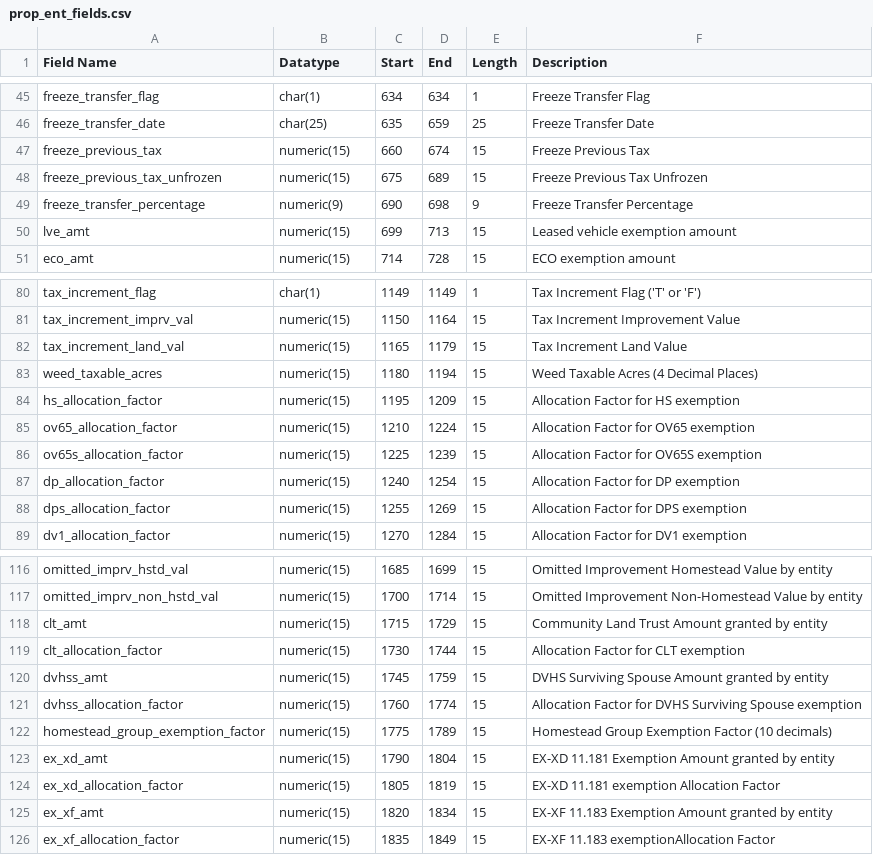
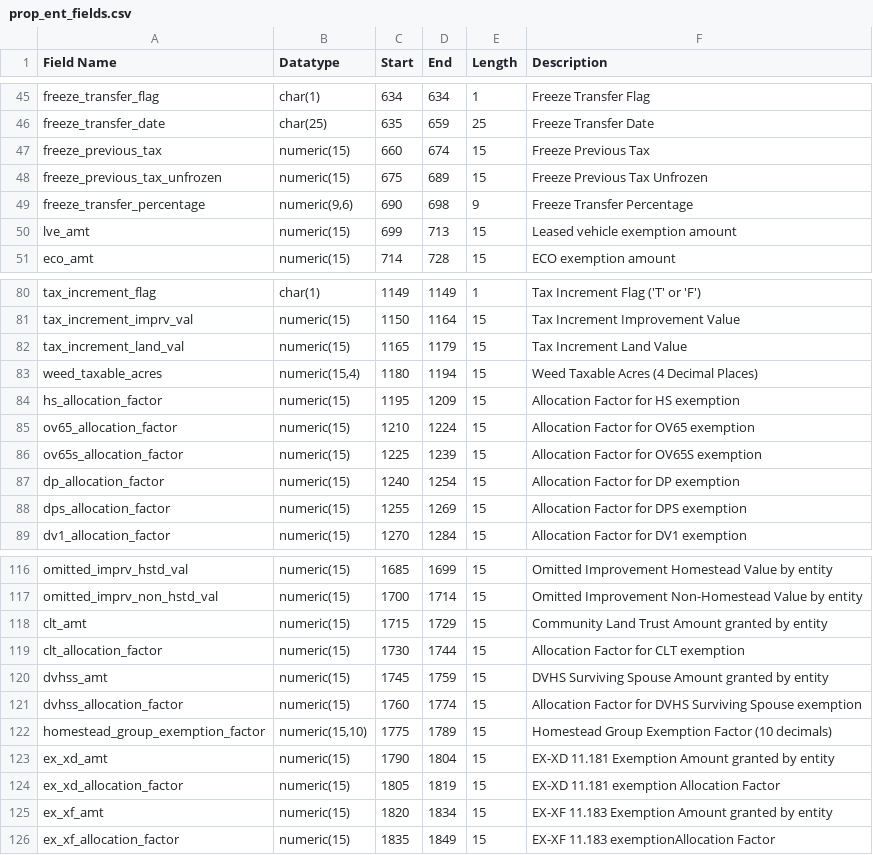
Before and after one commit to factcondenser/tcad, a CSV file: db/import/prop_ent_fields.csv, drawn as a sheet; only a part is shown, gaps mark what is left out.

```diff
--- a/db/import/prop_ent_fields.csv
+++ b/db/import/prop_ent_fields.csv
@@ -50,3 +50,3 @@ freeze_previous_tax,numeric(15),660,674,15,Freeze Previous Tax
 freeze_previous_tax_unfrozen,numeric(15),675,689,15,Freeze Previous Tax Unfrozen
-freeze_transfer_percentage,numeric(9),690,698,9,Freeze Transfer Percentage
+freeze_transfer_percentage,"numeric(9,6)",690,698,9,Freeze Transfer Percentage
 lve_amt,numeric(15),699,713,15,Leased vehicle exemption amount
@@ -84,3 +84,3 @@ tax_increment_imprv_val,numeric(15),1150,1164,15,Tax Increment Improvement Value
 tax_increment_land_val,numeric(15),1165,1179,15,Tax Increment Land Value
-weed_taxable_acres,numeric(15),1180,1194,15,Weed Taxable Acres (4 Decimal Places)
+weed_taxable_acres,"numeric(15,4)",1180,1194,15,Weed Taxable Acres (4 Decimal Places)
 hs_allocation_factor,numeric(15),1195,1209,15,Allocation Factor for HS exemption
@@ -123,3 +123,3 @@ dvhss_amt,numeric(15),1745,1759,15,DVHS Surviving Spouse Amount granted by entit
 dvhss_allocation_factor,numeric(15),1760,1774,15,Allocation Factor for DVHS Surviving Spouse  exemption
-homestead_group_exemption_factor,numeric(15),1775,1789,15,Homestead Group Exemption Factor (10 decimals)
+homestead_group_exemption_factor,"numeric(15,10)",1775,1789,15,Homestead Group Exemption Factor (10 decimals)
 ex_xd_amt,numeric(15),1790,1804,15,EX-XD 11.181 Exemption Amount granted by entity
```
Also changed, not shown: db/import/appr_hdr_fields.csv, db/import/land_det_fields.csv, 30 other files.
